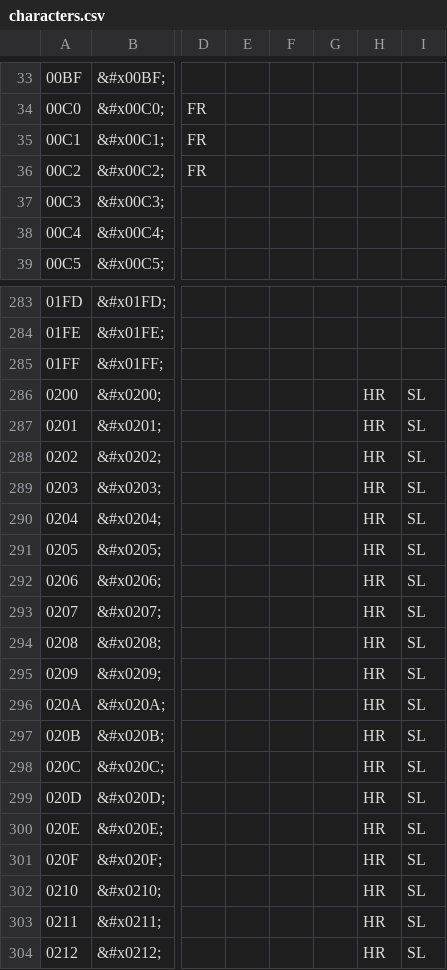
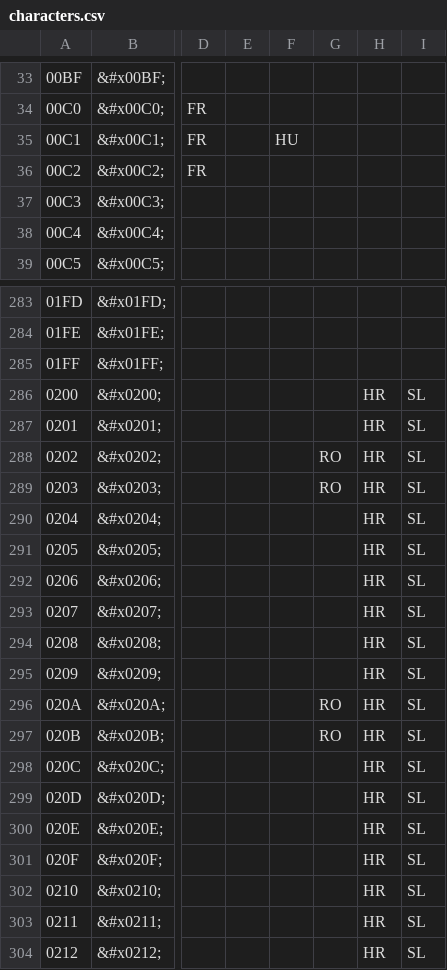
Before and after one commit to htvekov/hasp-docs, a CSV file: docs/assets/csv/characters.csv, drawn as a sheet; only a part is shown, gaps mark what is left out; the diff covers the shown part only; the diff names each change by its address in the sheet, - before the commit and + after, or states it on an @@ line.

```diff
--- a/docs/assets/csv/characters.csv
+++ b/docs/assets/csv/characters.csv
-F35: (empty)
+F35: HU
-G288:G289: (empty)
+G288:G289: RO
-G296:G297: (empty)
+G296:G297: RO
```
Also changed, not shown: 17 edited cells elsewhere in this file.
